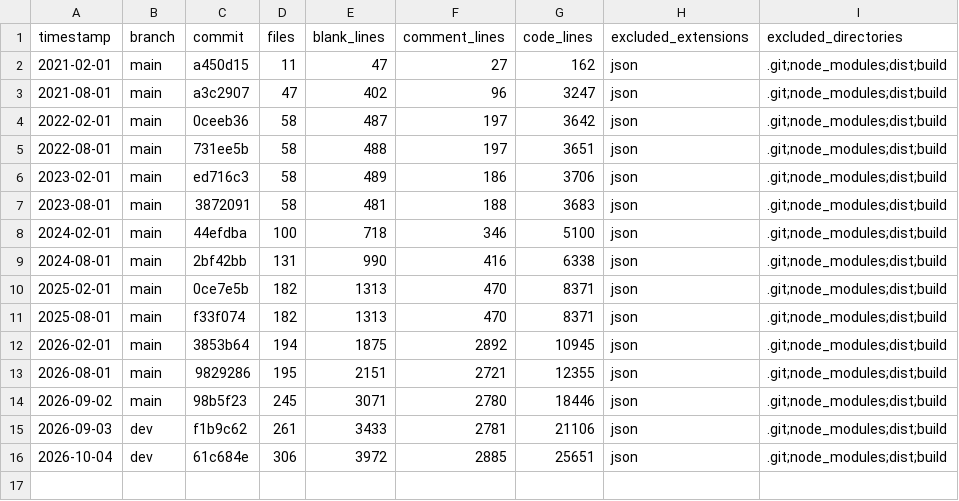
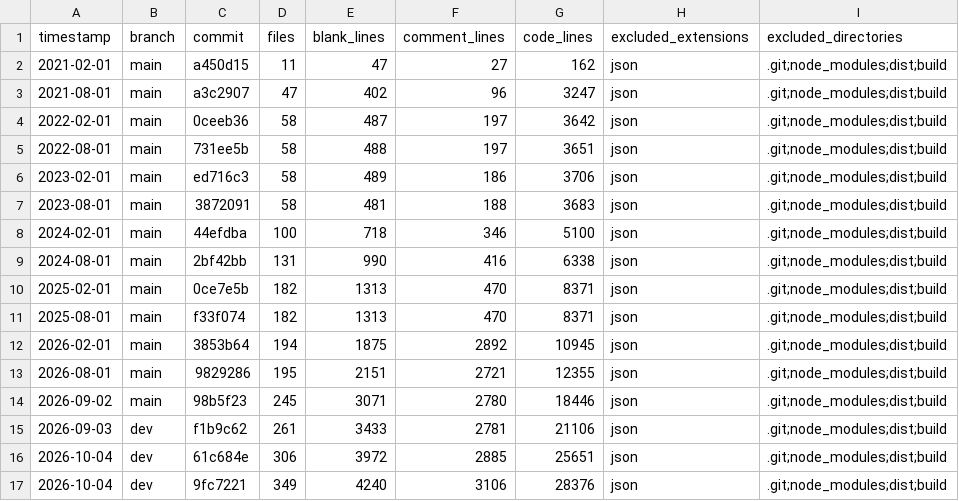
Before and after one commit to mbashem/cftracker, a CSV file: docs/cloc-main-six-monthly.csv, drawn as a sheet; the diff names each change by its address in the sheet, - before the commit and + after, or states it on an @@ line.

```diff
--- a/docs/cloc-main-six-monthly.csv
+++ b/docs/cloc-main-six-monthly.csv
+row 17: 2026-10-04 | dev | 9fc7221 | 349 | 4240 | 3106 | 28376 | json | .git;node_modules;dist;build
```
Also changed, not shown: docs/cloc-main-six-monthly-breakdown.csv, 5 other files.
